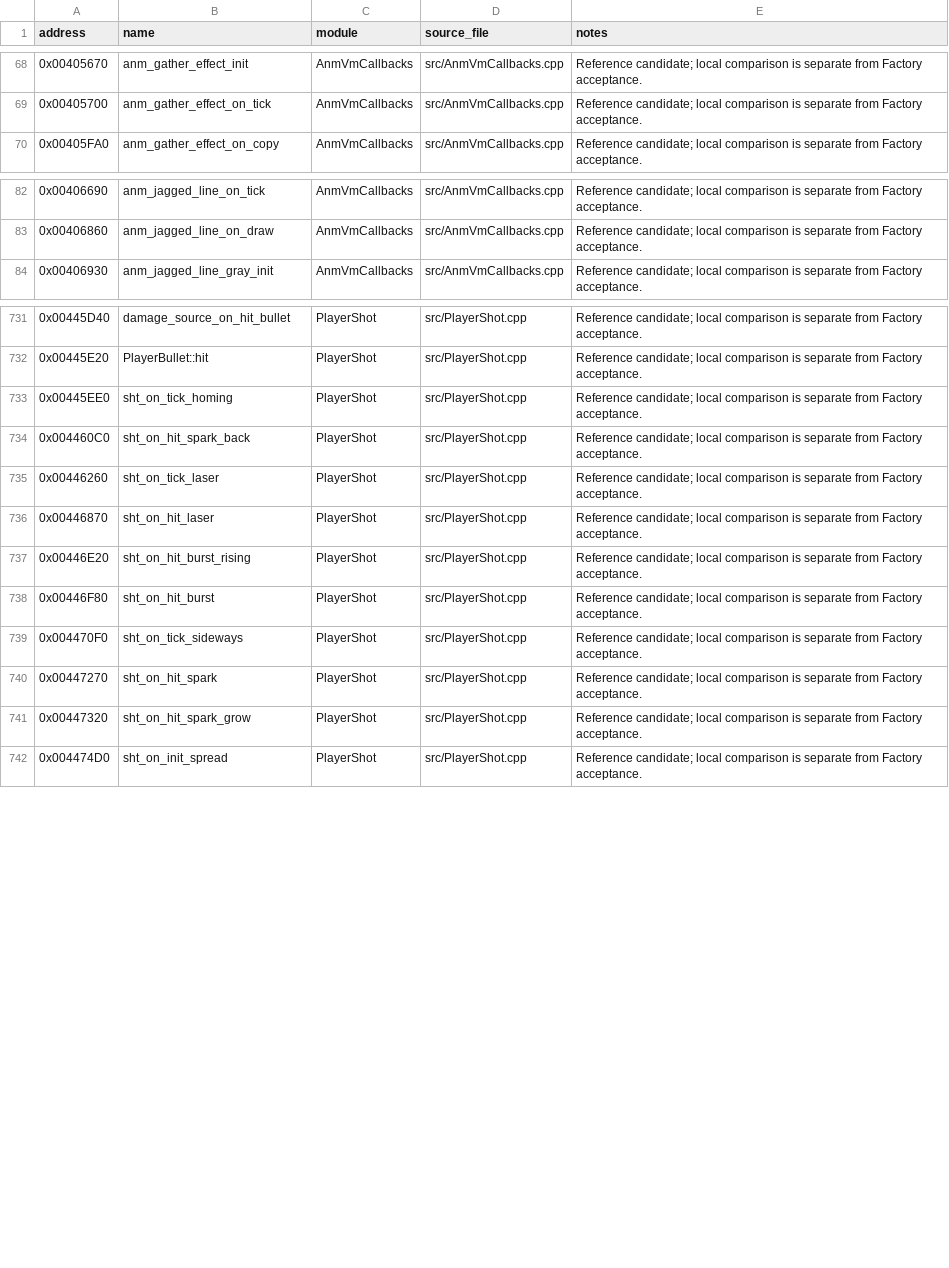
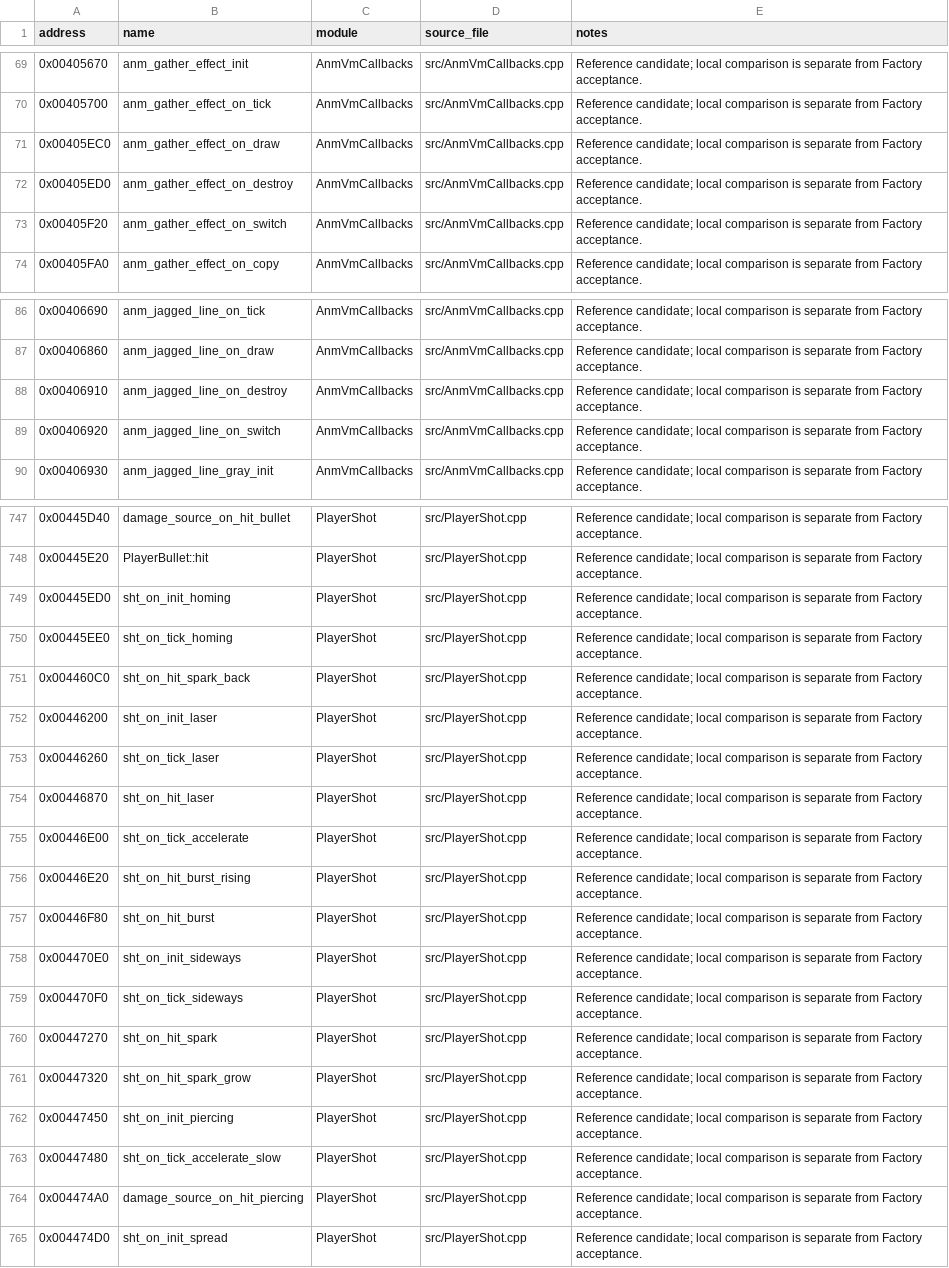
Before and after one commit to N0zoM1z0/th16, a CSV file: config/reccmp-functions.csv, drawn as a sheet; only a part is shown, gaps mark what is left out; the diff covers the shown part only.

Commit message:
Review callback table and startup entry scopes

```diff
--- a/config/reccmp-functions.csv
+++ b/config/reccmp-functions.csv
@@ -69,2 +70,5 @@ address,name,module,source_file,notes
 0x00405700,anm_gather_effect_on_tick,AnmVmCallbacks,src/AnmVmCallbacks.cpp,Reference candidate; local comparison is separate from Factory acceptance.
+0x00405EC0,anm_gather_effect_on_draw,AnmVmCallbacks,src/AnmVmCallbacks.cpp,Reference candidate; local comparison is separate from Factory acceptance.
+0x00405ED0,anm_gather_effect_on_destroy,AnmVmCallbacks,src/AnmVmCallbacks.cpp,Reference candidate; local comparison is separate from Factory acceptance.
+0x00405F20,anm_gather_effect_on_switch,AnmVmCallbacks,src/AnmVmCallbacks.cpp,Reference candidate; local comparison is separate from Factory acceptance.
 0x00405FA0,anm_gather_effect_on_copy,AnmVmCallbacks,src/AnmVmCallbacks.cpp,Reference candidate; local comparison is separate from Factory acceptance.
@@ -83,2 +87,4 @@ address,name,module,source_file,notes
 0x00406860,anm_jagged_line_on_draw,AnmVmCallbacks,src/AnmVmCallbacks.cpp,Reference candidate; local comparison is separate from Factory acceptance.
+0x00406910,anm_jagged_line_on_destroy,AnmVmCallbacks,src/AnmVmCallbacks.cpp,Reference candidate; local comparison is separate from Factory acceptance.
+0x00406920,anm_jagged_line_on_switch,AnmVmCallbacks,src/AnmVmCallbacks.cpp,Reference candidate; local comparison is separate from Factory acceptance.
 0x00406930,anm_jagged_line_gray_init,AnmVmCallbacks,src/AnmVmCallbacks.cpp,Reference candidate; local comparison is separate from Factory acceptance.
@@ -732,8 +748,12 @@ address,name,module,source_file,notes
 0x00445E20,PlayerBullet::hit,PlayerShot,src/PlayerShot.cpp,Reference candidate; local comparison is separate from Factory acceptance.
+0x00445ED0,sht_on_init_homing,PlayerShot,src/PlayerShot.cpp,Reference candidate; local comparison is separate from Factory acceptance.
 0x00445EE0,sht_on_tick_homing,PlayerShot,src/PlayerShot.cpp,Reference candidate; local comparison is separate from Factory acceptance.
 0x004460C0,sht_on_hit_spark_back,PlayerShot,src/PlayerShot.cpp,Reference candidate; local comparison is separate from Factory acceptance.
+0x00446200,sht_on_init_laser,PlayerShot,src/PlayerShot.cpp,Reference candidate; local comparison is separate from Factory acceptance.
 0x00446260,sht_on_tick_laser,PlayerShot,src/PlayerShot.cpp,Reference candidate; local comparison is separate from Factory acceptance.
 0x00446870,sht_on_hit_laser,PlayerShot,src/PlayerShot.cpp,Reference candidate; local comparison is separate from Factory acceptance.
+0x00446E00,sht_on_tick_accelerate,PlayerShot,src/PlayerShot.cpp,Reference candidate; local comparison is separate from Factory acceptance.
 0x00446E20,sht_on_hit_burst_rising,PlayerShot,src/PlayerShot.cpp,Reference candidate; local comparison is separate from Factory acceptance.
 0x00446F80,sht_on_hit_burst,PlayerShot,src/PlayerShot.cpp,Reference candidate; local comparison is separate from Factory acceptance.
+0x004470E0,sht_on_init_sideways,PlayerShot,src/PlayerShot.cpp,Reference candidate; local comparison is separate from Factory acceptance.
 0x004470F0,sht_on_tick_sideways,PlayerShot,src/PlayerShot.cpp,Reference candidate; local comparison is separate from Factory acceptance.
@@ -741,2 +761,5 @@ address,name,module,source_file,notes
 0x00447320,sht_on_hit_spark_grow,PlayerShot,src/PlayerShot.cpp,Reference candidate; local comparison is separate from Factory acceptance.
+0x00447450,sht_on_init_piercing,PlayerShot,src/PlayerShot.cpp,Reference candidate; local comparison is separate from Factory acceptance.
+0x00447480,sht_on_tick_accelerate_slow,PlayerShot,src/PlayerShot.cpp,Reference candidate; local comparison is separate from Factory acceptance.
+0x004474A0,damage_source_on_hit_piercing,PlayerShot,src/PlayerShot.cpp,Reference candidate; local comparison is separate from Factory acceptance.
 0x004474D0,sht_on_init_spread,PlayerShot,src/PlayerShot.cpp,Reference candidate; local comparison is separate from Factory acceptance.
```
Also changed, not shown: 12 added rows elsewhere in this file, config/function-boundaries.csv, config/function-origins.csv, 9 other files.
